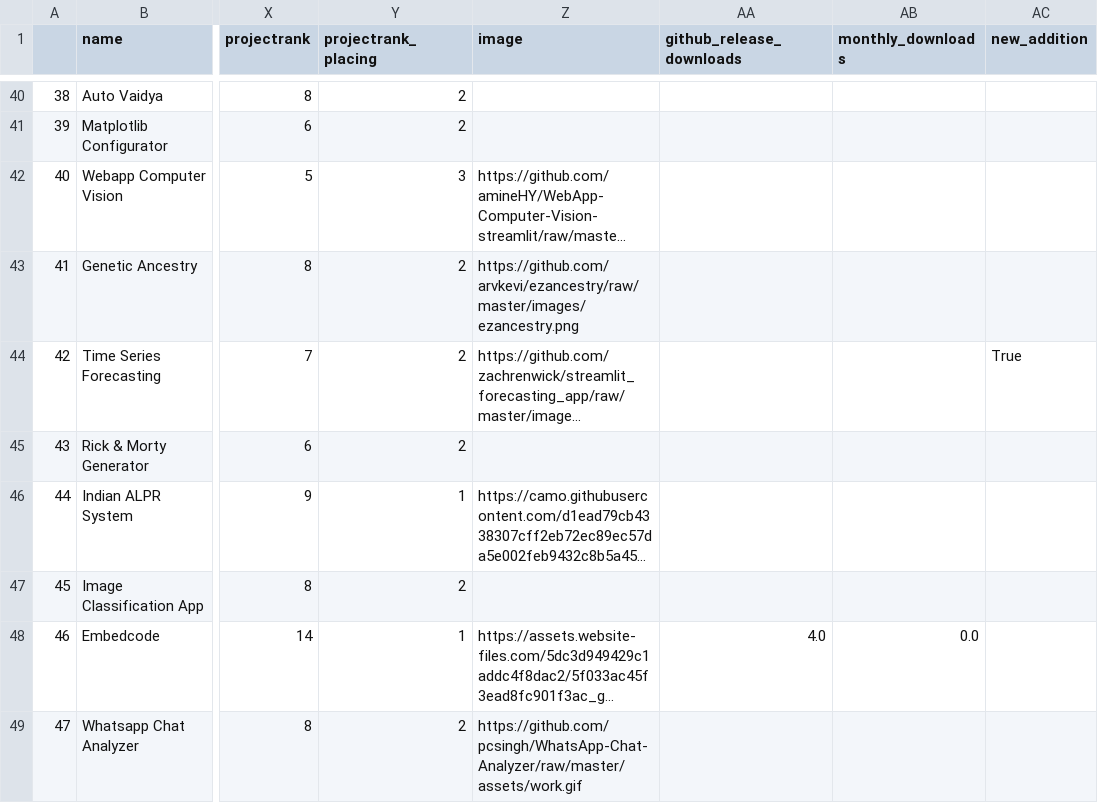
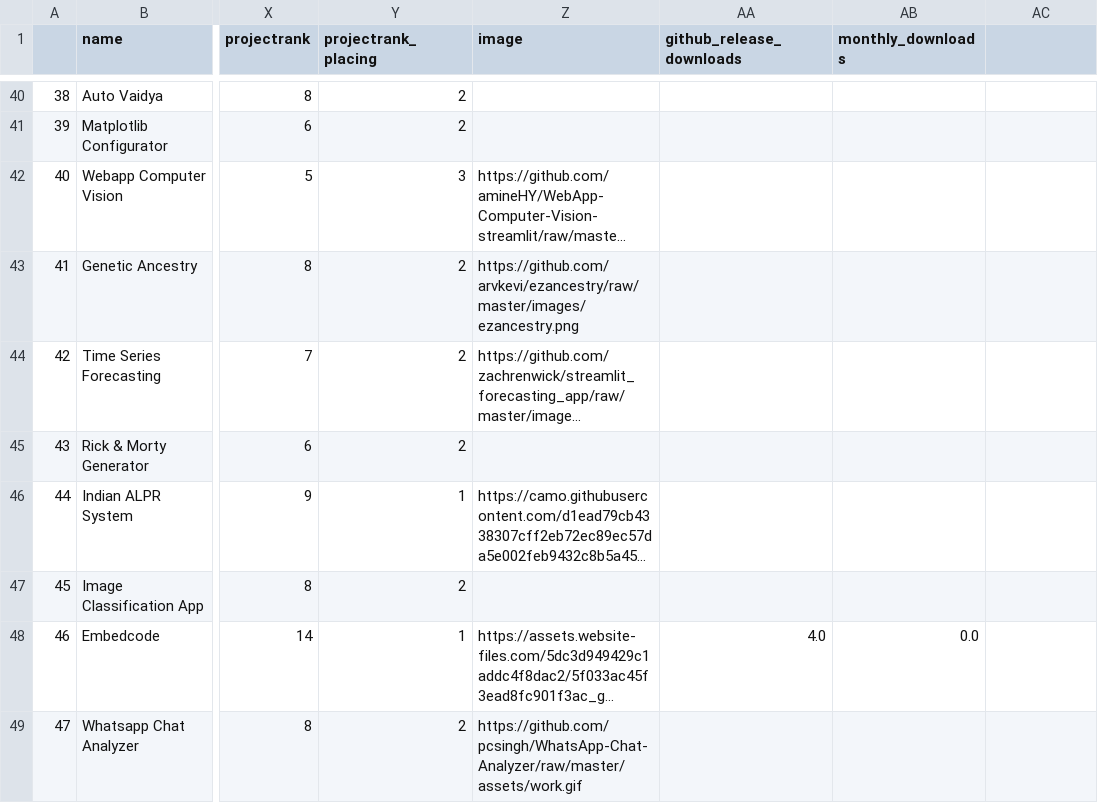
Before and after one commit to jrieke/best-of-streamlit, a CSV file: history/2021-01-16_projects.csv, drawn as a sheet; only a part is shown, gaps mark what is left out; long unchanged cells end in …; the diff names each change by its address in the sheet, - before the commit and + after, or states it on an @@ line.

```diff
--- a/history/2021-01-16_projects.csv
+++ b/history/2021-01-16_projects.csv
-AC1: new_addition
+AC1: (empty)
-AC44: True
+AC44: (empty)
```
Also changed, not shown: 3 other files.
